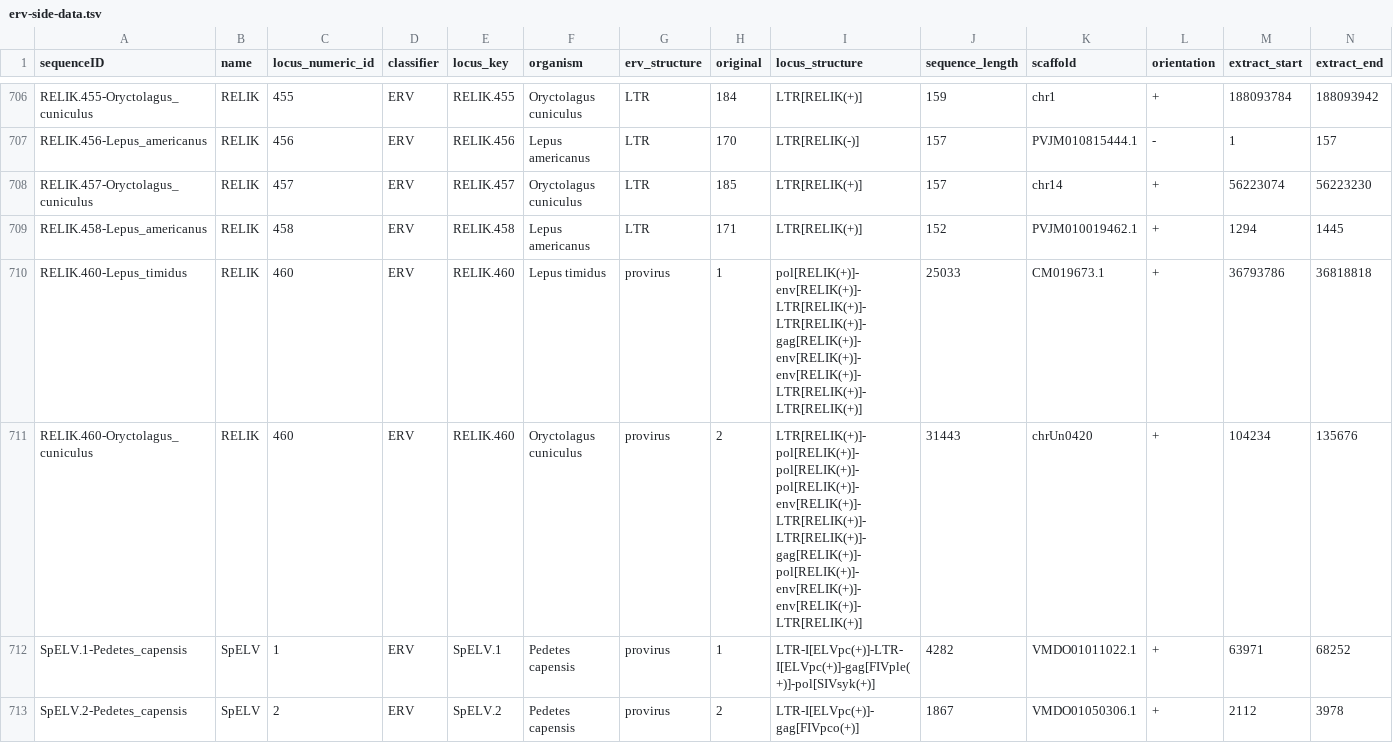
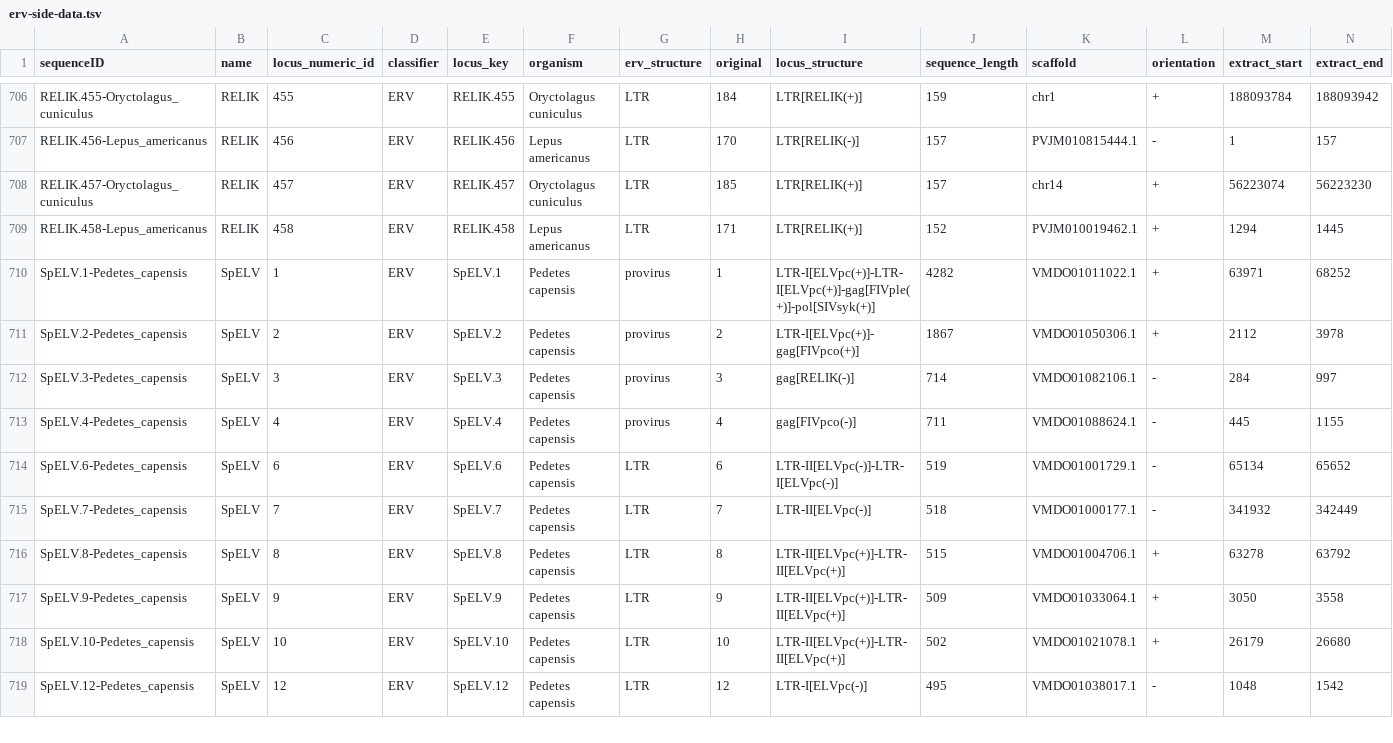
Before and after one commit to giffordlabcvr/Lentivirus-GLUE-ERV, a TSV file: tabular/erv/erv-side-data.tsv, drawn as a sheet; only a part is shown, gaps mark what is left out; the shorter side is filled out with more unchanged rows; rows hold the shown columns only; the diff names each change by its address in the sheet, - before the commit and + after, or states it on an @@ line.

Commit message:
Fix error in columns

```diff
--- a/tabular/erv/erv-side-data.tsv
+++ b/tabular/erv/erv-side-data.tsv
-row 710: RELIK.460-Lepus_timidus | RELIK | 460 | ERV | RELIK.460 | Lepus timidus | provirus | 1 | pol[RELIK(+)]-env[RELIK(+)]-LTR[RELIK(+)]-LTR[RELIK(+)]-gag[RELIK(+)]-env[RELIK(+)]-env[RELIK(+)]-LTR[RELIK(+)]-LTR[RELIK(+)] | 25033 | CM019673.1 | + | 36793786 | 36818818
-row 711: RELIK.460-Oryctolagus_cuniculus | RELIK | 460 | ERV | RELIK.460 | Oryctolagus cuniculus | provirus | 2 | LTR[RELIK(+)]-pol[RELIK(+)]-pol[RELIK(+)]-pol[RELIK(+)]-env[RELIK(+)]-LTR[RELIK(+)]-LTR[RELIK(+)]-gag[RELIK(+)]-pol[RELIK(+)]-env[RELIK(+)]-env[RELIK(+)]-LTR[RELIK(+)] | 31443 | chrUn0420 | + | 104234 | 135676
```
Also changed, not shown: 1 other file.
